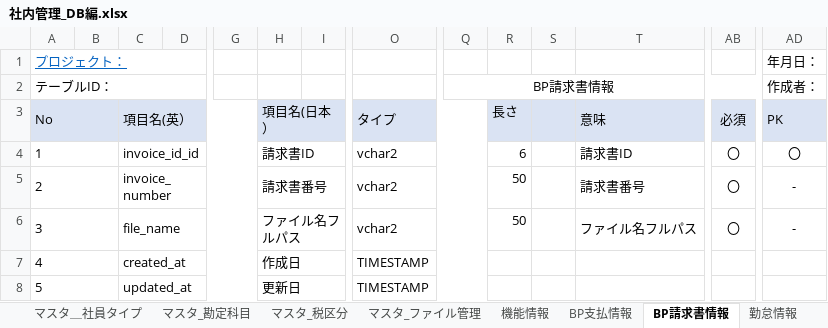
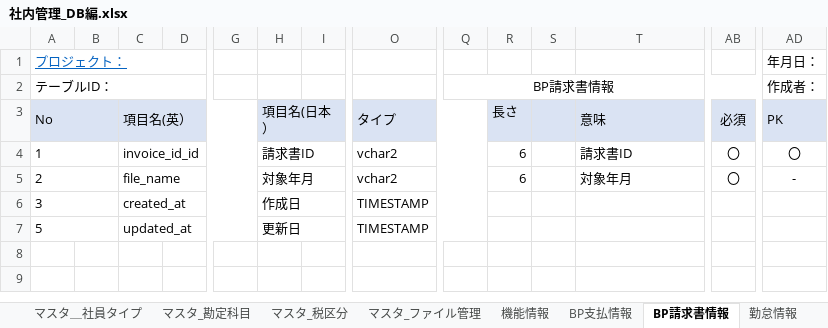
Before and after one commit to softtechSoft/emsm, an Excel workbook: DOC/DB編/社内管理_DB編.xlsx, sheet BP請求書情報, drawn as a sheet; only a part is shown, gaps mark what is left out; values as stored, in another font and other column widths than the file's, no borders; removed rows and columns are numbered as before the commit, all else as after; rows hold the shown columns only; the diff names each change by its address in the sheet, - before the commit and + after, or states it on an @@ line.

```diff
--- a/DOC/DB編/社内管理_DB編.xlsx (sheet BP請求書情報)
+++ b/DOC/DB編/社内管理_DB編.xlsx (sheet BP請求書情報)
-C5: invoice_number
+C5: file_name
-H5: 請求書番号
+H5: 対象年月
-R5: 50
+R5: 6
-T5: 請求書番号
+T5: 対象年月
-row 6: 3 |  | file_name |  |  | ファイル名フルパス |  | vchar2 |  | 50 |  | ファイル名フルパス | 〇 | -
-A6 (テーブルID：): 4
+A6 (テーブルID：): 3
```
Also changed, not shown: sheet BP支払情報, DOC/要件定義/社内管理システム_EMSM_Ph2.xlsx, 6 other files.
